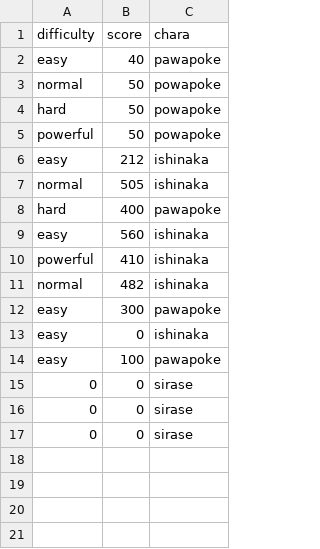
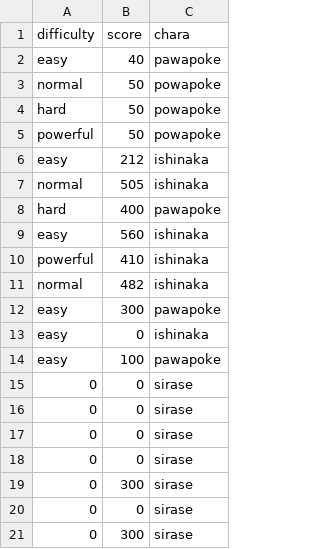
Before and after one commit to kijimaD/ban-ban-don, a CSV file: media/score.csv, drawn as a sheet; the diff names each change by its address in the sheet, - before the commit and + after, or states it on an @@ line.

```diff
--- a/media/score.csv
+++ b/media/score.csv
+row 18: 0 | 0 | sirase
+row 19: 0 | 300 | sirase
+row 20: 0 | 0 | sirase
+row 21: 0 | 300 | sirase
```
Also changed, not shown: 5 other files.
